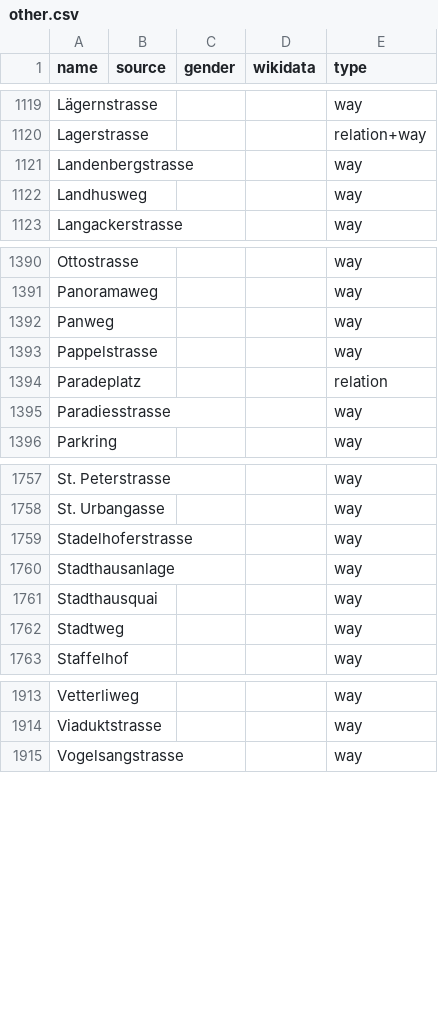
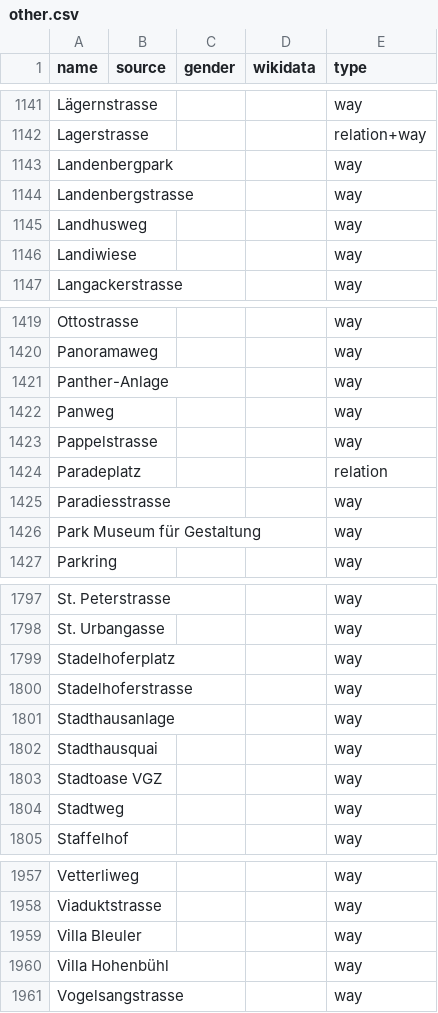
Before and after one commit to EqualStreetNames/equalstreetnames-zurich, a CSV file: data/other.csv, drawn as a sheet; only a part is shown, gaps mark what is left out; the diff covers the shown part only; the diff names each change by its address in the sheet, - before the commit and + after, or states it on an @@ line.

```diff
--- a/data/other.csv
+++ b/data/other.csv
+row 1143: Landenbergpark |  |  |  | way
+row 1146: Landiwiese |  |  |  | way
+row 1421: Panther-Anlage |  |  |  | way
+row 1426: Park Museum für Gestaltung |  |  |  | way
+row 1799: Stadelhoferplatz |  |  |  | way
+row 1803: Stadtoase VGZ |  |  |  | way
+row 1959: Villa Bleuler |  |  |  | way
+row 1960: Villa Hohenbühl |  |  |  | way
```
Also changed, not shown: 41 added rows and 3 removed rows elsewhere in this file, data/gender.csv, 3 other files.
